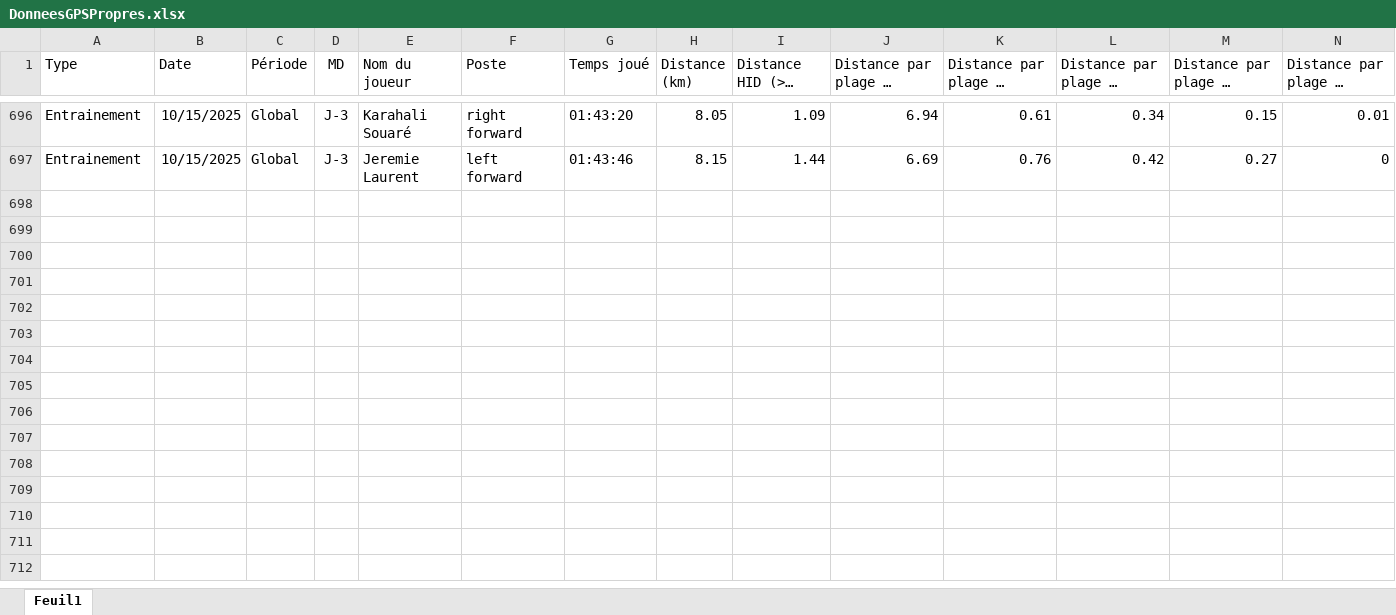
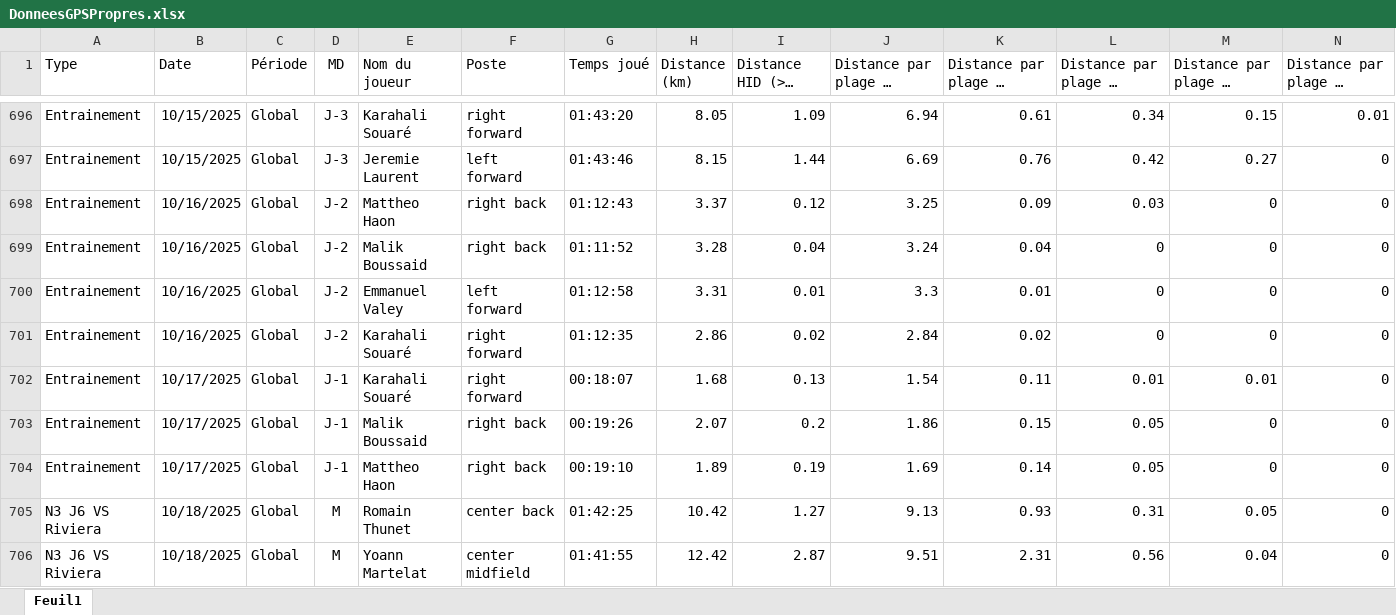
Before and after one commit to Chris15100/lld-app, an Excel workbook: data/DonneesGPSPropres.xlsx, sheet Feuil1, drawn as a sheet; only a part is shown, gaps mark what is left out; long unchanged cells end in …; values as stored, in another font and other column widths than the file's, no borders; rows hold the shown columns only; the diff covers the shown part only; the diff names each change by its address in the sheet, - before the commit and + after, or states it on an @@ line.

```diff
--- a/data/DonneesGPSPropres.xlsx (sheet Feuil1)
+++ b/data/DonneesGPSPropres.xlsx (sheet Feuil1)
+row 698: Entrainement | 10/16/2025 | Global | J-2 | Mattheo Haon | right back | 01:12:43 | 3.37 | 0.12 | 3.25 | 0.09 | 0.03 | 0 | 0
+row 699: Entrainement | 10/16/2025 | Global | J-2 | Malik Boussaid | right back | 01:11:52 | 3.28 | 0.04 | 3.24 | 0.04 | 0 | 0 | 0
+row 700: Entrainement | 10/16/2025 | Global | J-2 | Emmanuel Valey | left forward | 01:12:58 | 3.31 | 0.01 | 3.3 | 0.01 | 0 | 0 | 0
+row 701: Entrainement | 10/16/2025 | Global | J-2 | Karahali Souaré | right forward | 01:12:35 | 2.86 | 0.02 | 2.84 | 0.02 | 0 | 0 | 0
+row 702: Entrainement | 10/17/2025 | Global | J-1 | Karahali Souaré | right forward | 00:18:07 | 1.68 | 0.13 | 1.54 | 0.11 | 0.01 | 0.01 | 0
+row 703: Entrainement | 10/17/2025 | Global | J-1 | Malik Boussaid | right back | 00:19:26 | 2.07 | 0.2 | 1.86 | 0.15 | 0.05 | 0 | 0
+row 704: Entrainement | 10/17/2025 | Global | J-1 | Mattheo Haon | right back | 00:19:10 | 1.89 | 0.19 | 1.69 | 0.14 | 0.05 | 0 | 0
+row 705: N3 J6 VS Riviera | 10/18/2025 | Global | M | Romain Thunet | center back | 01:42:25 | 10.42 | 1.27 | 9.13 | 0.93 | 0.31 | 0.05 | 0
+row 706: N3 J6 VS Riviera | 10/18/2025 | Global | M | Yoann Martelat | center midfield | 01:41:55 | 12.42 | 2.87 | 9.51 | 2.31 | 0.56 | 0.04 | 0
```
Also changed, not shown: 11 added rows elsewhere in this sheet, data/Présences.xlsx, data/Temps de jeu.xlsx.
